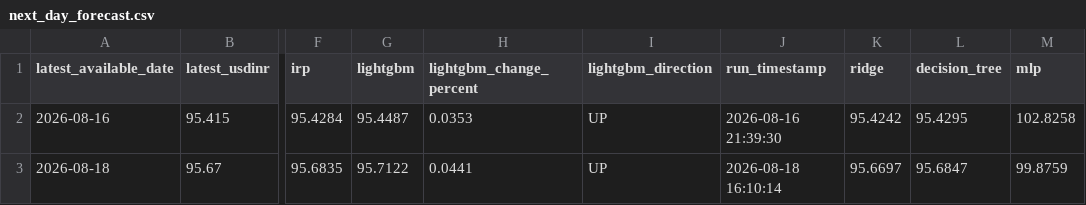
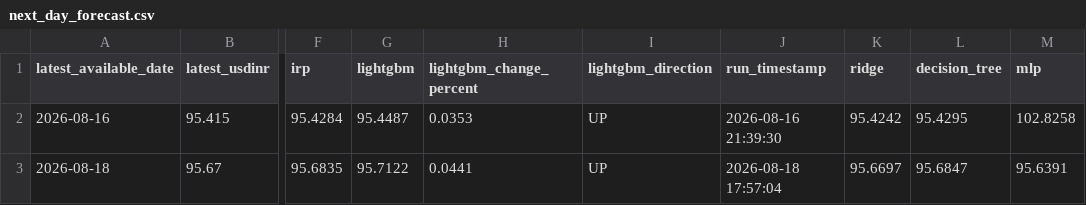
Before and after one commit to jamyangc/USD-INR_EXCHANGE_RATE_FORECASTING, a CSV file: next_day_forecast.csv, drawn as a sheet; only a part is shown, gaps mark what is left out; the diff names each change by its address in the sheet, - before the commit and + after, or states it on an @@ line.

```diff
--- a/next_day_forecast.csv
+++ b/next_day_forecast.csv
-J3 (run_timestamp): 2026-08-18 16:10:14
+J3 (run_timestamp): 2026-08-18 17:57:04
-M3 (mlp): 99.8759
+M3 (mlp): 95.6391
```
Also changed, not shown: model_comparison.csv, usd_inr_results.csv, 2 other files.
